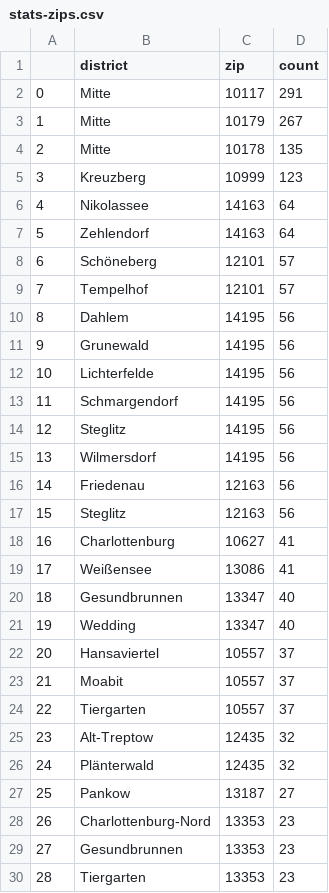
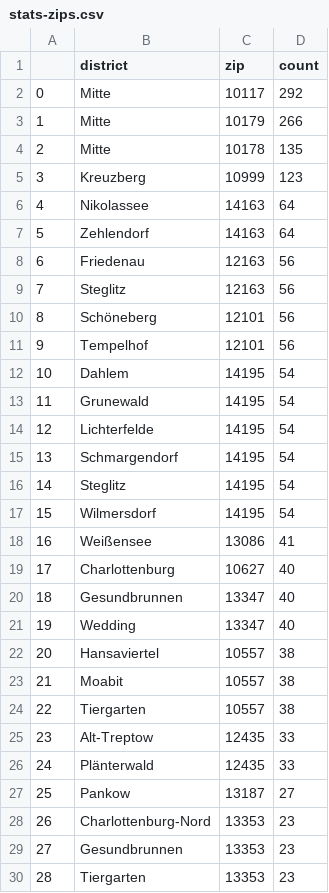
Before and after one commit to demodiff/berlin, a CSV file: data/stats-zips.csv, drawn as a sheet; only a part is shown; removed rows and columns are numbered as before the commit, all else as after; the diff covers the shown part only; the diff names each change by its address in the sheet, - before the commit and + after, or states it on an @@ line.

```diff
--- a/data/stats-zips.csv
+++ b/data/stats-zips.csv
-D2 (count): 291
+D2 (count): 292
-D3 (count): 267
+D3 (count): 266
-row 8: 6 | Schöneberg | 12101 | 57
-row 9: 7 | Tempelhof | 12101 | 57
-row 10: 8 | Dahlem | 14195 | 56
-row 11: 9 | Grunewald | 14195 | 56
-row 12: 10 | Lichterfelde | 14195 | 56
-row 13: 11 | Schmargendorf | 14195 | 56
-row 14: 12 | Steglitz | 14195 | 56
-row 15: 13 | Wilmersdorf | 14195 | 56
@@ column A renumbered from row 8 down @@
-row 18: 16 | Charlottenburg | 10627 | 41
+row 10: 8 | Schöneberg | 12101 | 56
+row 11: 9 | Tempelhof | 12101 | 56
+row 12: 10 | Dahlem | 14195 | 54
+row 13: 11 | Grunewald | 14195 | 54
+row 14: 12 | Lichterfelde | 14195 | 54
+row 15: 13 | Schmargendorf | 14195 | 54
+row 16: 14 | Steglitz | 14195 | 54
+row 17: 15 | Wilmersdorf | 14195 | 54
+row 19: 17 | Charlottenburg | 10627 | 40
-D22:D24 (count): 37
+D22:D24 (count): 38
-D25:D26 (count): 32
+D25:D26 (count): 33
```
Also changed, not shown: 4 added rows, 5 removed rows and 5 edited cells elsewhere in this file, 1 other file.
